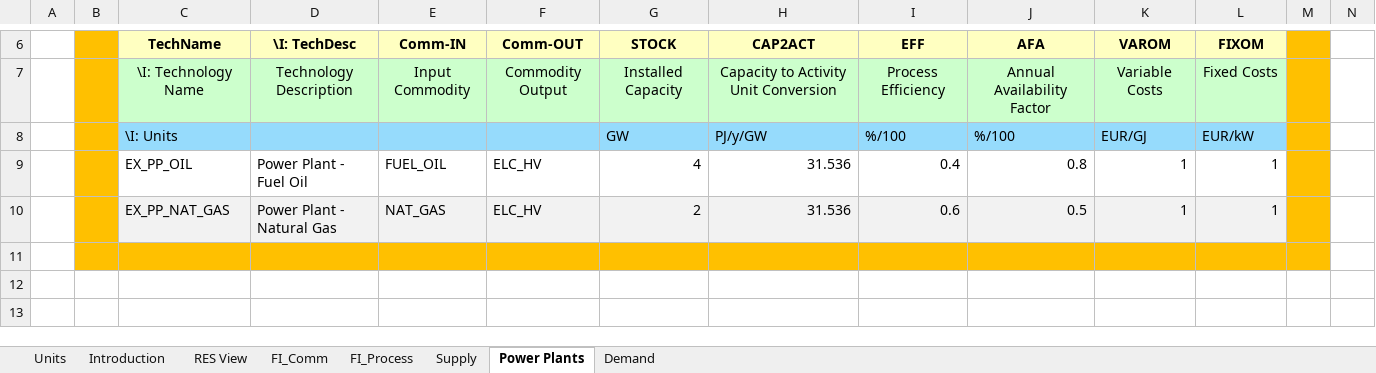
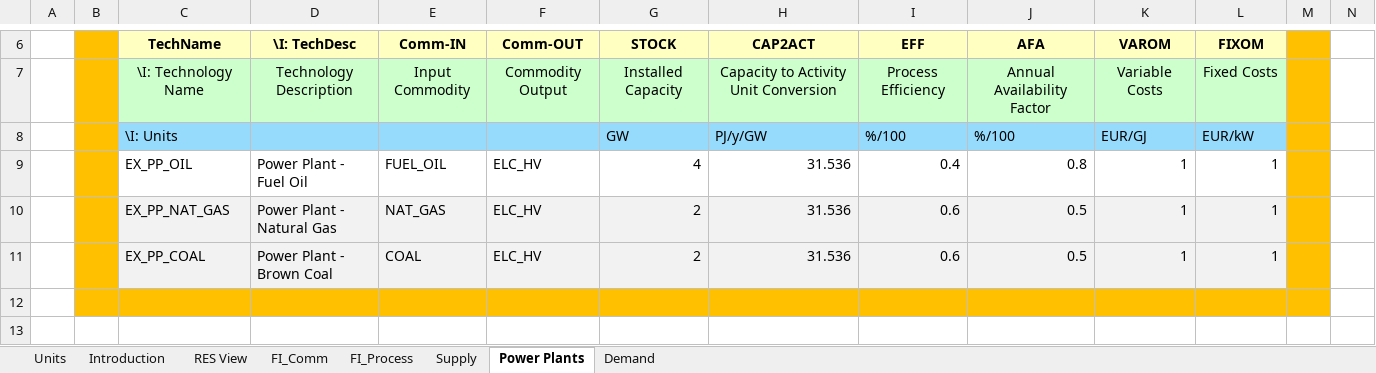
Before and after one commit to MaksiuStudent/Zajencia, an Excel workbook: VT_ELAND_ALL_V01.xlsx, sheet Power Plants, drawn as a sheet; only a part is shown, gaps mark what is left out; the shorter side is filled out with more unchanged rows; values as stored, in another font and other column widths than the file's, no borders; charts and pictures not drawn; rows hold the shown columns only; the diff names each change by its address in the sheet, - before the commit and + after, or states it on an @@ line.

```diff
--- a/VT_ELAND_ALL_V01.xlsx (sheet Power Plants)
+++ b/VT_ELAND_ALL_V01.xlsx (sheet Power Plants)
+row 11:  |  | EX_PP_COAL | Power Plant - Brown Coal | COAL | ELC_HV | 2 | 31.536 | 0.6 | 0.5 | 1 | 1
```
Also changed, not shown: sheet FI_Process, sheet FI_Comm, sheet Supply, charts or pictures.
